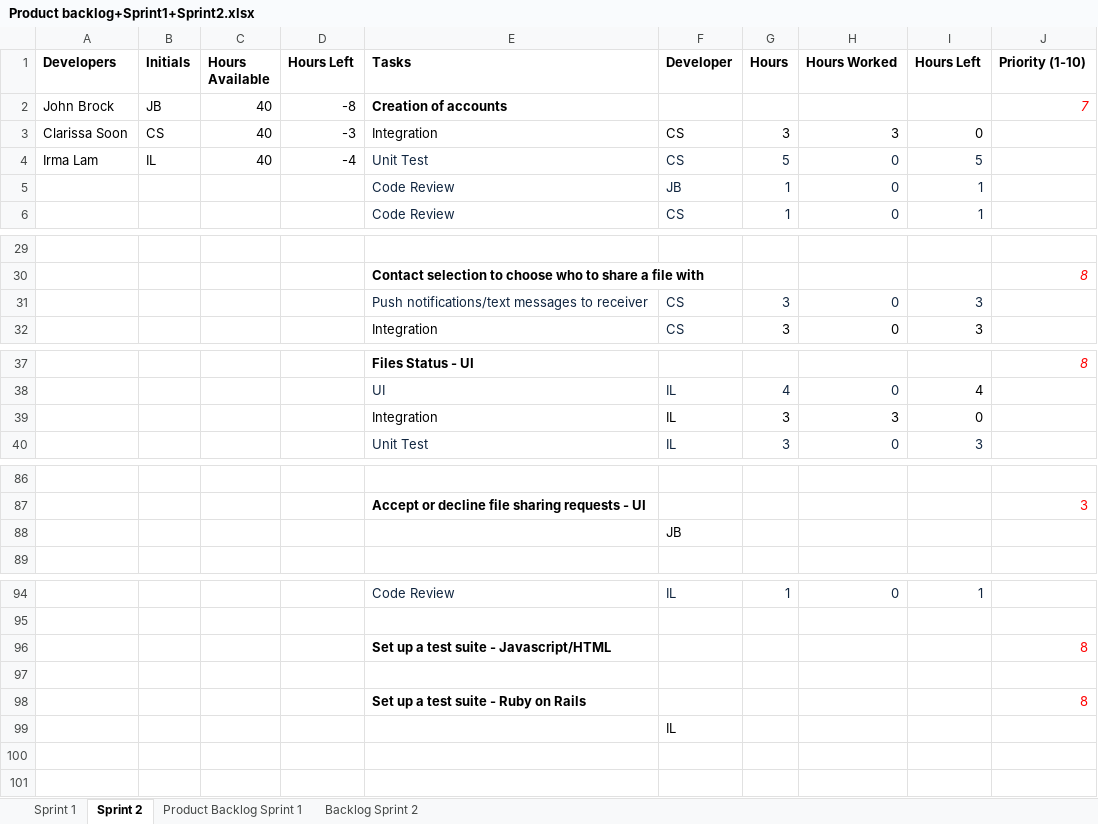
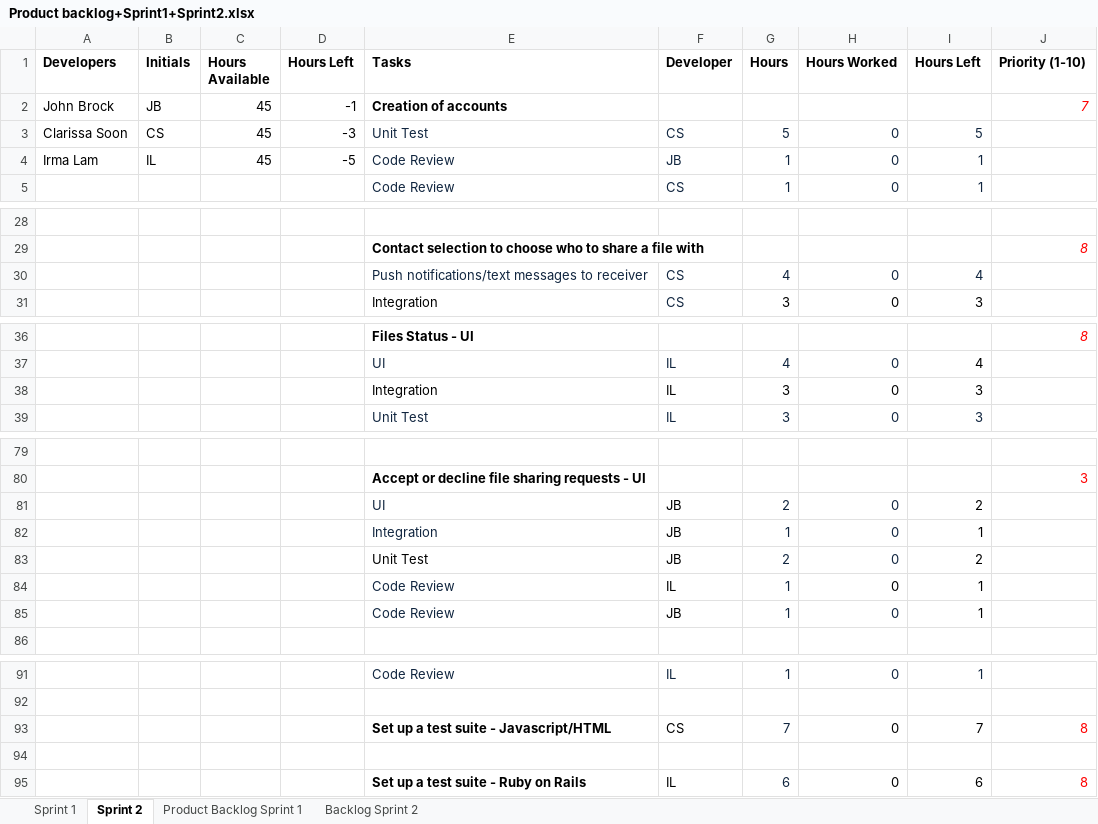
Before and after one commit to johnbrock-old/FileSwipe, an Excel workbook: Documentation/Product backlog+Sprint1+Sprint2.xlsx, sheet Sprint 2, drawn as a sheet; only a part is shown, gaps mark what is left out; values as stored, in another font and other column widths than the file's, no borders; removed rows and columns are numbered as before the commit, all else as after; the diff covers the shown part only; the diff names each change by its address in the sheet, - before the commit and + after, or states it on an @@ line.

Commit message:
Sprint2 after Clarissa's changes

```diff
--- a/Documentation/Product backlog+Sprint1+Sprint2.xlsx (sheet Sprint 2)
+++ b/Documentation/Product backlog+Sprint1+Sprint2.xlsx (sheet Sprint 2)
-C2:C3 (Hours Available): 40
+C2:C3 (Hours Available): 45
-D2 (Hours Left): -8
+D2 (Hours Left): -1
-E3 (Tasks): Integration
+E3 (Tasks): Unit Test
-E3:I3 text colour: black
+E3:I3 text colour: #10253F
-G3 (Hours): 3
+G3 (Hours): 5
-H3 (Hours Worked): 3
+H3 (Hours Worked): 0
-I3 (Hours Left): 0
+I3 (Hours Left): 5
-row 4: Irma Lam | IL | 40 | -4 | Unit Test | CS | 5 | 0 | 5
-A4 (Developers): (empty)
+A4 (Developers): Irma Lam
-B4 (Initials): (empty)
+B4 (Initials): IL
-C4 (Hours Available): (empty)
+C4 (Hours Available): 45
-D4 (Hours Left): (empty)
+D4 (Hours Left): -5
-G30 (Hours): 3
+G30 (Hours): 4
-I30 (Hours Left): 3
+I30 (Hours Left): 4
-H38 (Hours Worked): 3
+H38 (Hours Worked): 0
-I38 (Hours Left): 0
+I38 (Hours Left): 3
-row 88:  |  |  |  |  | JB
+row 81:  |  |  |  | UI | JB | 2 | 0 | 2
+row 82:  |  |  |  | Integration | JB | 1 | 0 | 1
@@ row 56 moved to row 83: Unit Test @@
@@ row 57 moved to row 84: Code Review @@
@@ row 58 moved to row 85: Code Review @@
-row 96:  |  |  |  | Set up a test suite - Javascript/HTML |  |  |  |  | 8
+row 93:  |  |  |  | Set up a test suite - Javascript/HTML | CS | 7 | 0 | 7 | 8
-row 98:  |  |  |  | Set up a test suite - Ruby on Rails |  |  |  |  | 8
-row 99:  |  |  |  |  | IL
+row 95:  |  |  |  | Set up a test suite - Ruby on Rails | IL | 6 | 0 | 6 | 8
```
Also changed, not shown: 3 removed rows and 2 edited cells elsewhere in this sheet, sheet Backlog Sprint 2, sheet Product Backlog Sprint 1, formulas that keep their value.
